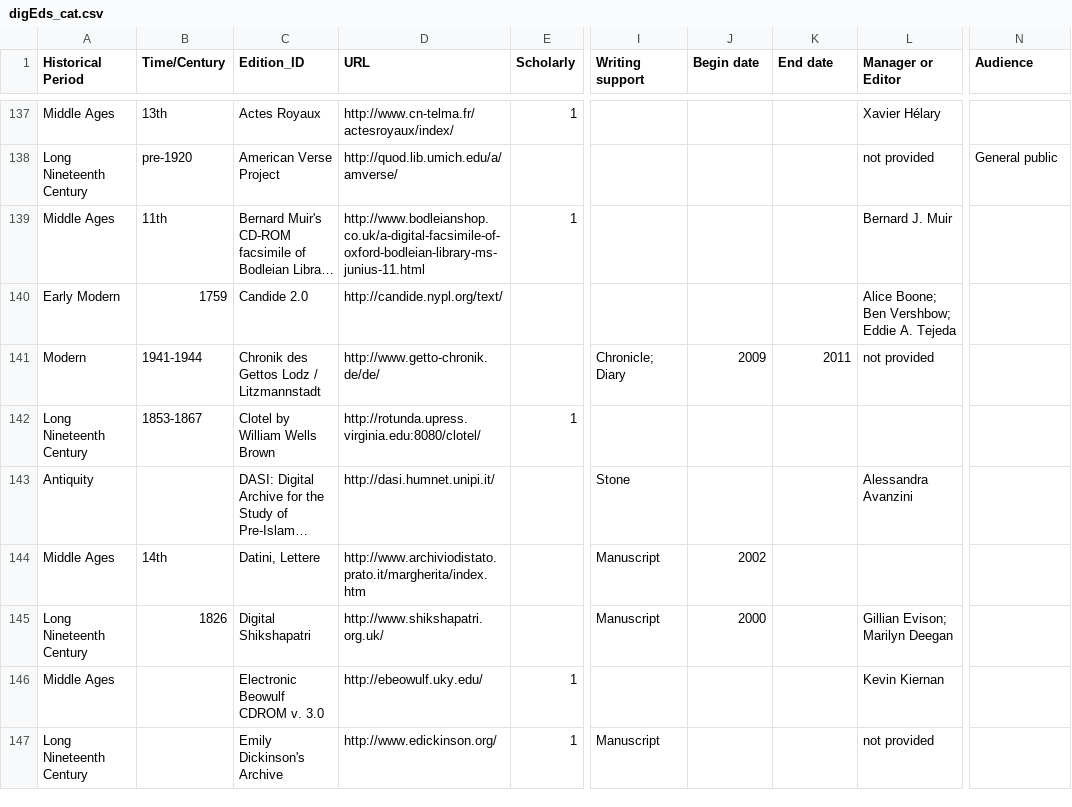
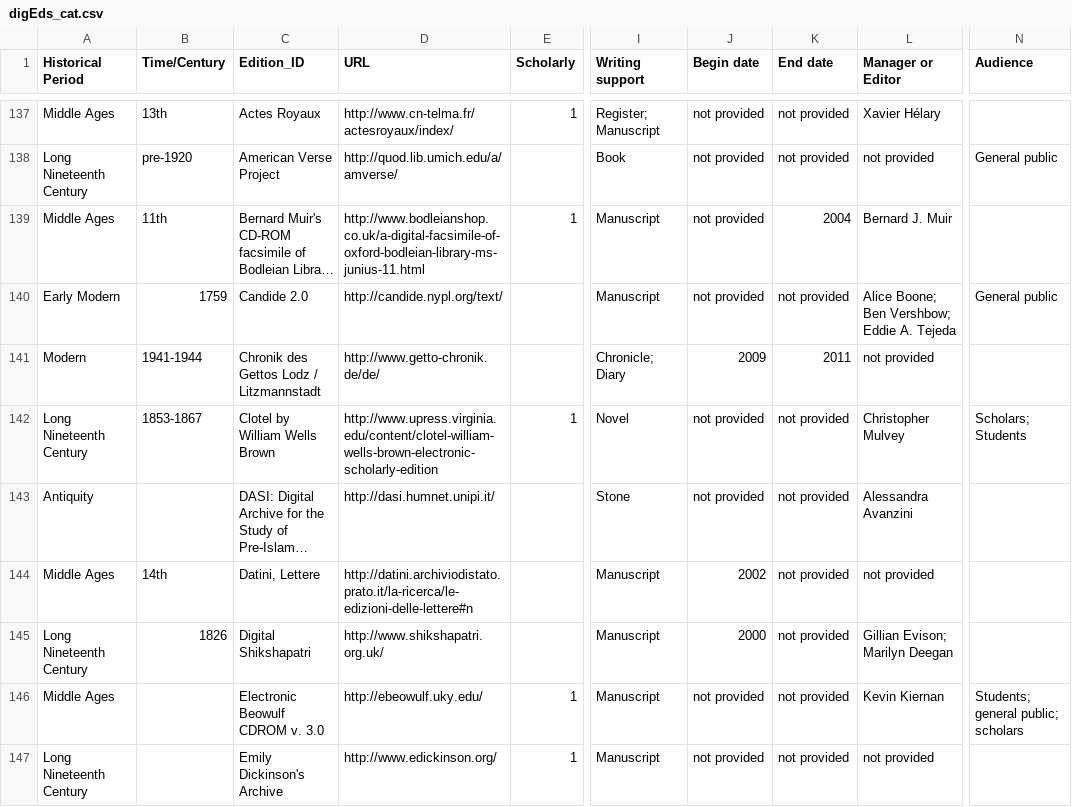
Before and after one commit to gfranzini/digEds_cat, a CSV file: digEds_cat.csv, drawn as a sheet; only a part is shown, gaps mark what is left out; long unchanged cells end in …; the diff covers the shown part only; the diff names each change by its address in the sheet, - before the commit and + after, or states it on an @@ line.

```diff
--- a/digEds_cat.csv
+++ b/digEds_cat.csv
-I137 (Writing support): (empty)
+I137 (Writing support): Register; Manuscript
-J137:J140 (Begin date): (empty)
+J137:J140 (Begin date): not provided
-K137:K138 (End date): (empty)
+K137:K138 (End date): not provided
-I138 (Writing support): (empty)
+I138 (Writing support): Book
-I139:I140 (Writing support): (empty)
+I139:I140 (Writing support): Manuscript
-K139 (End date): (empty)
+K139 (End date): 2004
-K140 (End date): (empty)
+K140 (End date): not provided
-N140 (Audience): (empty)
+N140 (Audience): General public
-D142 (URL): http://rotunda.upress.virginia.edu:8080/clotel/
+D142 (URL): http://www.upress.virginia.edu/content/clotel-william-wells-brown-electronic-scholarly-edition
-I142 (Writing support): (empty)
+I142 (Writing support): Novel
-J142:J143 (Begin date): (empty)
+J142:J143 (Begin date): not provided
-K142:K147 (End date): (empty)
+K142:K147 (End date): not provided
-L142 (Manager or Editor): (empty)
+L142 (Manager or Editor): Christopher Mulvey
-N142 (Audience): (empty)
+N142 (Audience): Scholars; Students
-D144 (URL): http://www.archiviodistato.prato.it/margherita/index.htm
+D144 (URL): http://datini.archiviodistato.prato.it/la-ricerca/le-edizioni-delle-lettere#n
-L144 (Manager or Editor): (empty)
+L144 (Manager or Editor): not provided
-I146 (Writing support): (empty)
+I146 (Writing support): Manuscript
-J146:J147 (Begin date): (empty)
+J146:J147 (Begin date): not provided
-N146 (Audience): (empty)
+N146 (Audience): Students; general public; scholars
```
Also changed, not shown: 137 edited cells elsewhere in this file.
